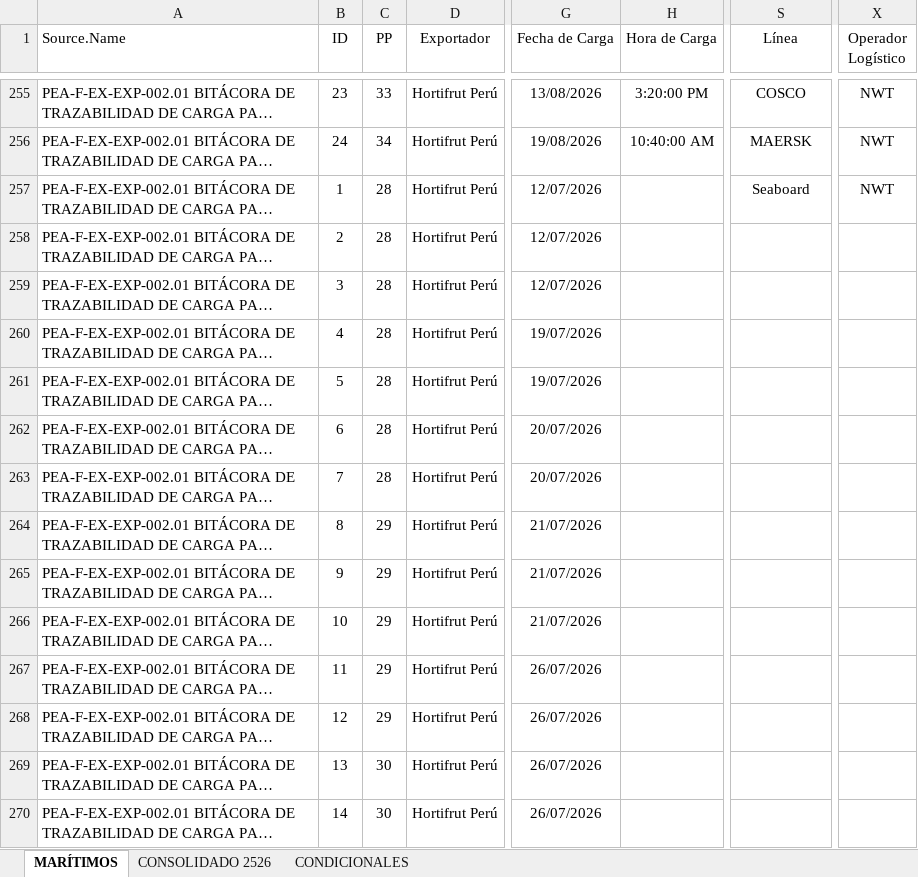
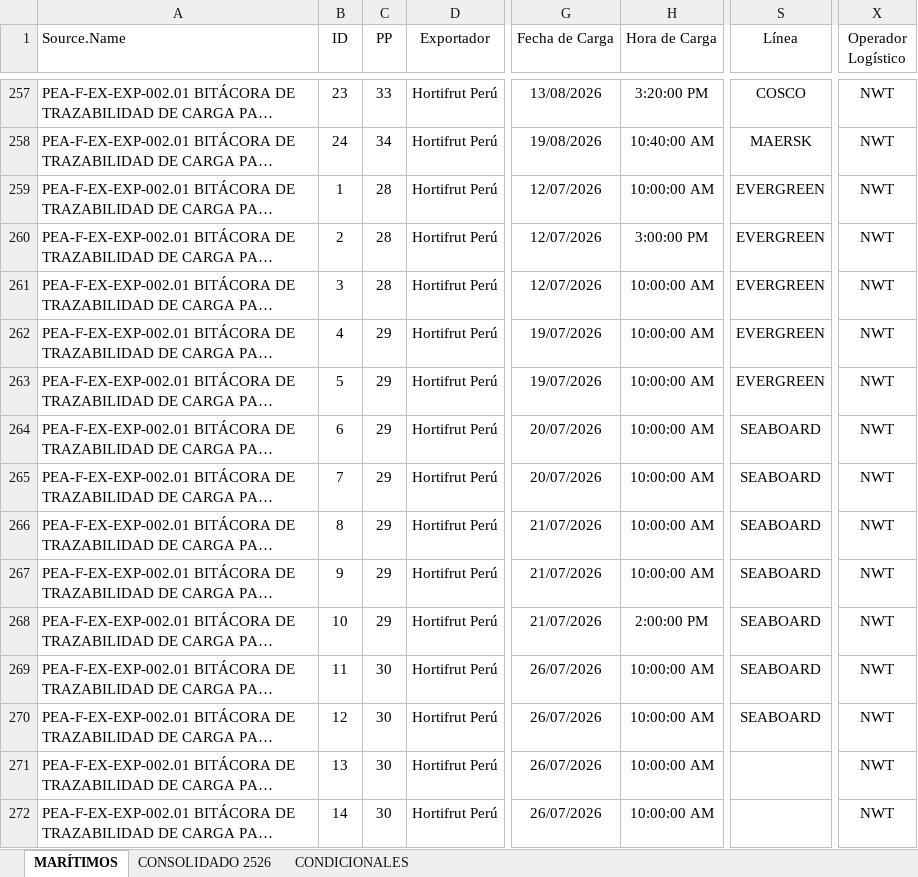
Before and after one commit to aarteagap/AXIS_dashboard, an Excel workbook: data/TABLEAU_CONSOLIDADO_DE_TRANSPORTE_2627.xlsx, sheet MARÍTIMOS, drawn as a sheet; only a part is shown, gaps mark what is left out; long unchanged cells end in …; values as stored, in another font and other column widths than the file's, no borders; table styles not drawn; addresses are those after the commit; the diff covers the shown part only; the diff names each change by its address in the sheet, - before the commit and + after, or states it on an @@ line.

```diff
--- a/data/TABLEAU_CONSOLIDADO_DE_TRANSPORTE_2627.xlsx (sheet MARÍTIMOS)
+++ b/data/TABLEAU_CONSOLIDADO_DE_TRANSPORTE_2627.xlsx (sheet MARÍTIMOS)
-H259 (Hora de Carga): (empty)
+H259 (Hora de Carga): 10:00:00 AM
-S259 (Línea): Seaboard
+S259 (Línea): EVERGREEN
-H260 (Hora de Carga): (empty)
+H260 (Hora de Carga): 3:00:00 PM
-S260:S263 (Línea): (empty)
+S260:S263 (Línea): EVERGREEN
-X260:X272 (Operador Logístico): (empty)
+X260:X272 (Operador Logístico): NWT
-H261:H267 (Hora de Carga): (empty)
+H261:H267 (Hora de Carga): 10:00:00 AM
-C262:C265 (PP): 28
+C262:C265 (PP): 29
-S264:S270 (Línea): (empty)
+S264:S270 (Línea): SEABOARD
-H268 (Hora de Carga): (empty)
+H268 (Hora de Carga): 2:00:00 PM
-C269:C270 (PP): 29
+C269:C270 (PP): 30
-H269:H272 (Hora de Carga): (empty)
+H269:H272 (Hora de Carga): 10:00:00 AM
```
Also changed, not shown: 14 added rows, 1 removed row and 151 edited cells elsewhere in this sheet, sheet CONSOLIDADO 2526, hidden cells.
